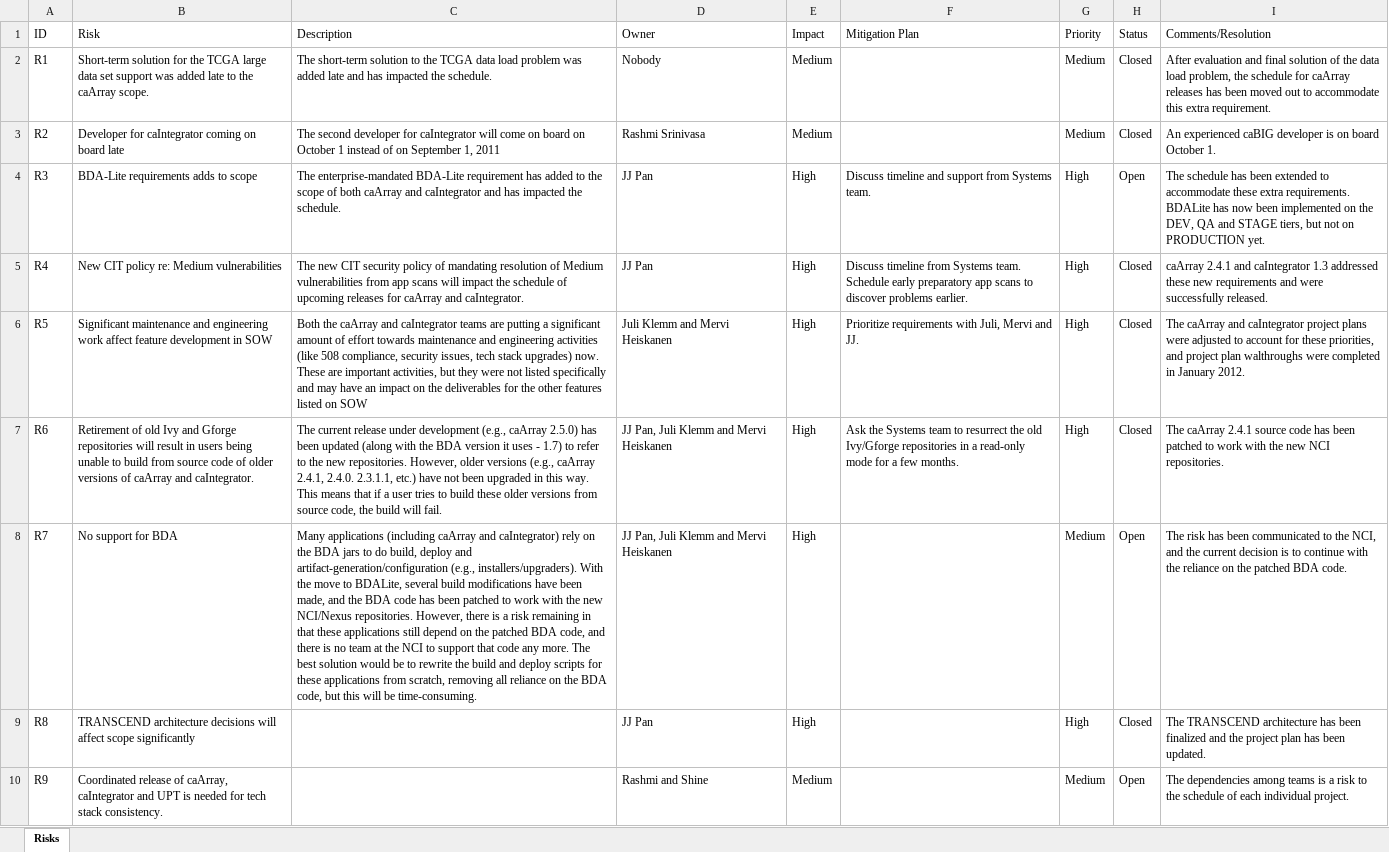
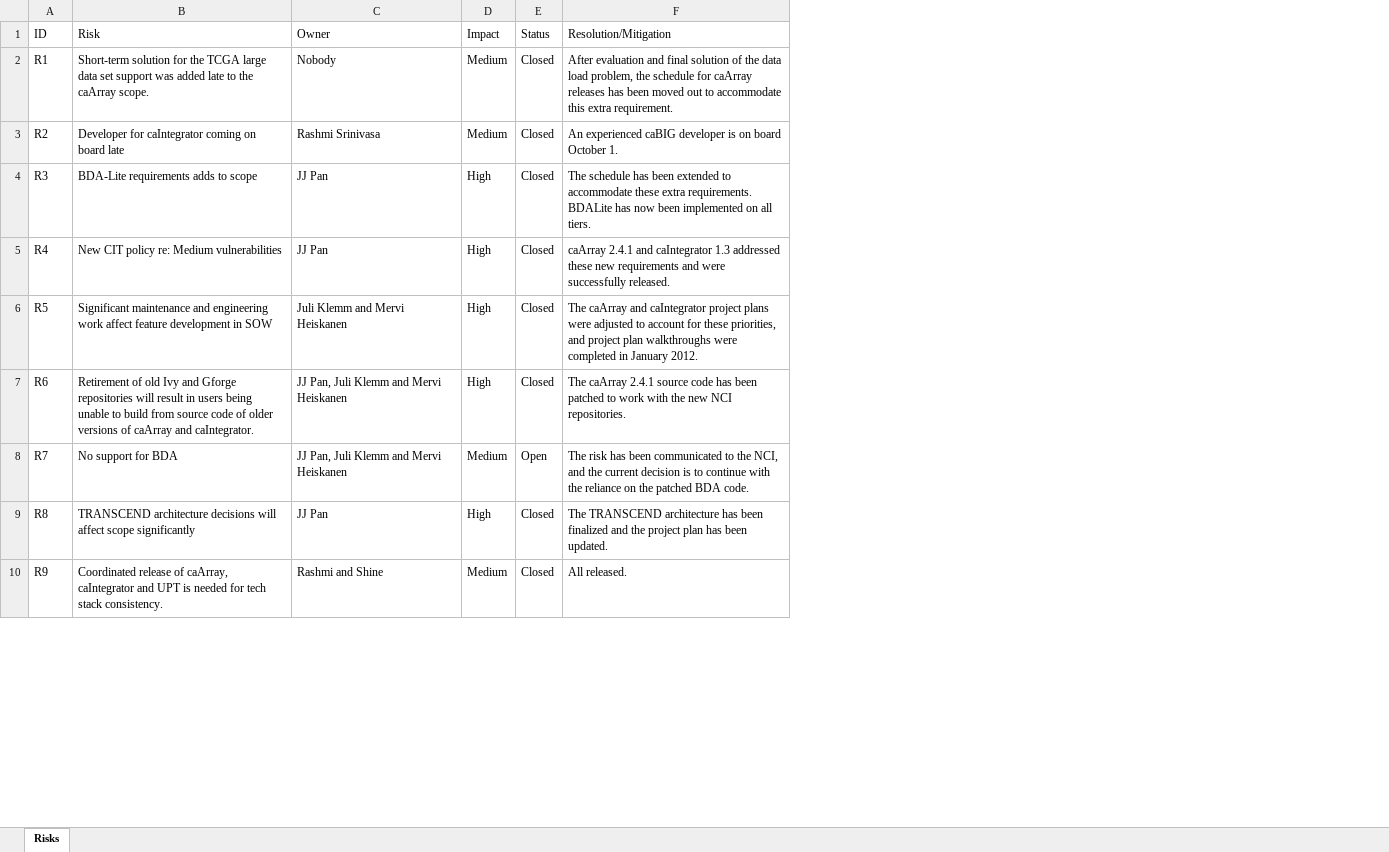
Before and after one commit to NCIP/caarray-docs, an Excel workbook: project_management/caArray_Risks.xlsx, sheet Risks, drawn as a sheet; only a part is shown; values as stored, in another font and other column widths than the file's, no cell formats; removed rows and columns are numbered as before the commit, all else as after; the diff covers the shown part only; the diff names each change by its address in the sheet, - before the commit and + after, or states it on an @@ line.

Commit message:
Updated risks.

```diff
--- a/project_management/caArray_Risks.xlsx (sheet Risks)
+++ b/project_management/caArray_Risks.xlsx (sheet Risks)
-column C (Description), rows 2-8: The short-term solution to the TCGA data load problem was added late and has impacted the schedule. | The second developer for caIntegrator will come on board on October 1 instead of on September 1, 2011 | The enterprise-mandated BDA-Lite requirement has added to the scope of both caArray and caIntegrator and has impacted the schedule. | The new CIT security policy of mandating resolution of Medium vulnerabilities from app scans will impact the schedule of upcoming releases for caArray and caIntegrator. | Both the caArray and caIntegrator teams are putting a significant amount of effort towards maintenance and engineering activities (like 508 compliance, security issues, tech stack upgrades) now. These are important activities, but they were not listed specifically and may have an impact on the deliverables for the other features listed on SOW | The current release under development (e.g., caArray 2.5.0) has been updated (along with the BDA version it uses - 1.7) to refer to the new repositories. However, older versions (e.g., caArray 2.4.1, 2.4.0. 2.3.1.1, etc.) have not been upgraded in this way. This means that if a user tries to build these older versions from source code, the build will fail. | Many applications (including caArray and caIntegrator) rely on the BDA jars to do build, deploy and artifact-generation/configuration (e.g., installers/upgraders). With the move to BDALite, several build modifications have been made, and the BDA code has been patched to work with the new NCI/Nexus repositories. However, there is a risk remaining in that these applications still depend on the patched BDA code, and there is no team at the NCI to support that code any more. The best solution would be to rewrite the build and deploy scripts for these applications from scratch, removing all reliance on the BDA code, but this will be time-consuming.
-column F (Mitigation Plan), rows 4-7: Discuss timeline and support from Systems team. | Discuss timeline from Systems team. Schedule early preparatory app scans to discover problems earlier. | Prioritize requirements with Juli, Mervi and JJ. | Ask the Systems team to resurrect the old Ivy/Gforge repositories in a read-only mode for a few months.
-column G (Priority), rows 2-10: Medium | Medium | High | High | High | High | Medium | High | Medium
-F1: Comments/Resolution
+F1: Resolution/Mitigation
-E4 (Status): Open
+E4 (Status): Closed
-F4 (Resolution/Mitigation): …implemented on the DEV, QA and STAGE tiers, but not on PRODUCTION yet.
+F4 (Resolution/Mitigation): …implemented on all tiers.
-F6 (Resolution/Mitigation): …project plan walthroughs were completed…
+F6 (Resolution/Mitigation): …project plan walkthroughs were completed…
-D8 (Impact): High
+D8 (Impact): Medium
-E10 (Status): Open
+E10 (Status): Closed
-F10 (Resolution/Mitigation): The dependencies among teams is a risk to the schedule of each individual project.
+F10 (Resolution/Mitigation): All released.
```
Also changed, not shown: 12 edited cells elsewhere in this sheet, cell formats.
